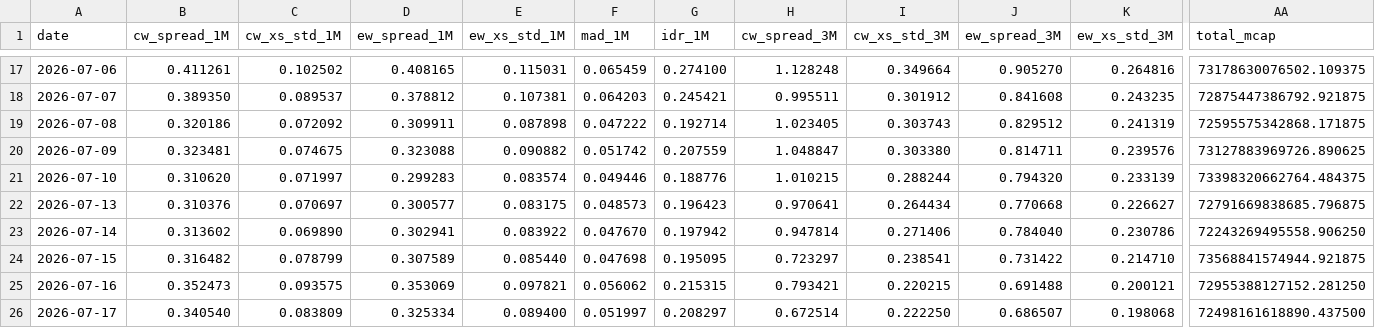
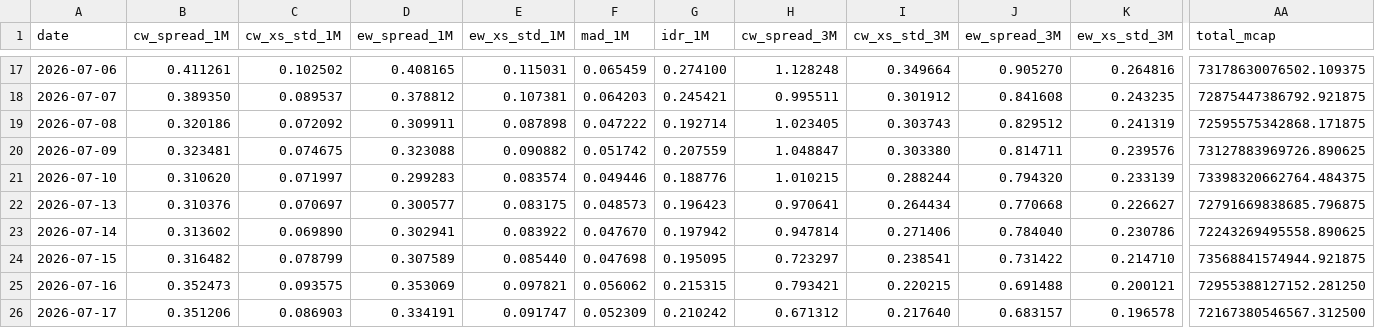
Before and after one commit to vpansare1/sp500-dispersion, a CSV file: data/capweighted_dispersion.csv, drawn as a sheet; only a part is shown, gaps mark what is left out; the diff covers the shown part only; the diff names each change by its address in the sheet, - before the commit and + after, or states it on an @@ line.

```diff
--- a/data/capweighted_dispersion.csv
+++ b/data/capweighted_dispersion.csv
-AA23 (total_mcap): 72243269495558.906250
+AA23 (total_mcap): 72243269495558.890625
-B26 (cw_spread_1M): 0.340540
+B26 (cw_spread_1M): 0.351206
-C26 (cw_xs_std_1M): 0.083809
+C26 (cw_xs_std_1M): 0.086903
-D26 (ew_spread_1M): 0.325334
+D26 (ew_spread_1M): 0.334191
-E26 (ew_xs_std_1M): 0.089400
+E26 (ew_xs_std_1M): 0.091747
-F26 (mad_1M): 0.051997
+F26 (mad_1M): 0.052309
-G26 (idr_1M): 0.208297
+G26 (idr_1M): 0.210242
-H26 (cw_spread_3M): 0.672514
+H26 (cw_spread_3M): 0.671312
-I26 (cw_xs_std_3M): 0.222250
+I26 (cw_xs_std_3M): 0.217640
-J26 (ew_spread_3M): 0.686507
+J26 (ew_spread_3M): 0.683157
-K26 (ew_xs_std_3M): 0.198068
+K26 (ew_xs_std_3M): 0.196578
-AA26 (total_mcap): 72498161618890.437500
+AA26 (total_mcap): 72167380546567.312500
```
Also changed, not shown: 14 edited cells elsewhere in this file, data/spx.csv, 10 other files.
